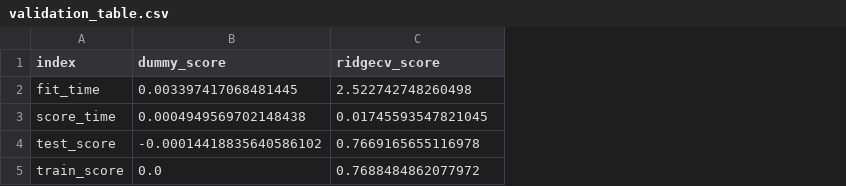
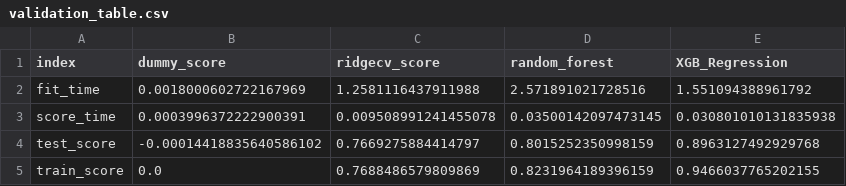
Before and after one commit to williamxu7/522-Group_30-Rockstars, a CSV file: results/validation_table.csv, drawn as a sheet; the diff names each change by its address in the sheet, - before the commit and + after, or states it on an @@ line.

```diff
--- a/results/validation_table.csv
+++ b/results/validation_table.csv
+column D (random_forest), rows 2-5: 2.571891021728516 | 0.03500142097473145 | 0.8015252350998159 | 0.8231964189396159
+column E (XGB_Regression), rows 2-5: 1.551094388961792 | 0.030801010131835938 | 0.8963127492929768 | 0.9466037765202155
-B2 (dummy_score): 0.003397417068481445
+B2 (dummy_score): 0.0018000602722167969
-C2 (ridgecv_score): 2.522742748260498
+C2 (ridgecv_score): 1.2581116437911988
-B3 (dummy_score): 0.0004949569702148438
+B3 (dummy_score): 0.0003996372222900391
-C3 (ridgecv_score): 0.01745593547821045
+C3 (ridgecv_score): 0.009508991241455078
-C4 (ridgecv_score): 0.7669165655116978
+C4 (ridgecv_score): 0.7669275884414797
-C5 (ridgecv_score): 0.7688484862077972
+C5 (ridgecv_score): 0.7688486579809869
```
Also changed, not shown: results/coefficients_table.csv, 4 other files.
